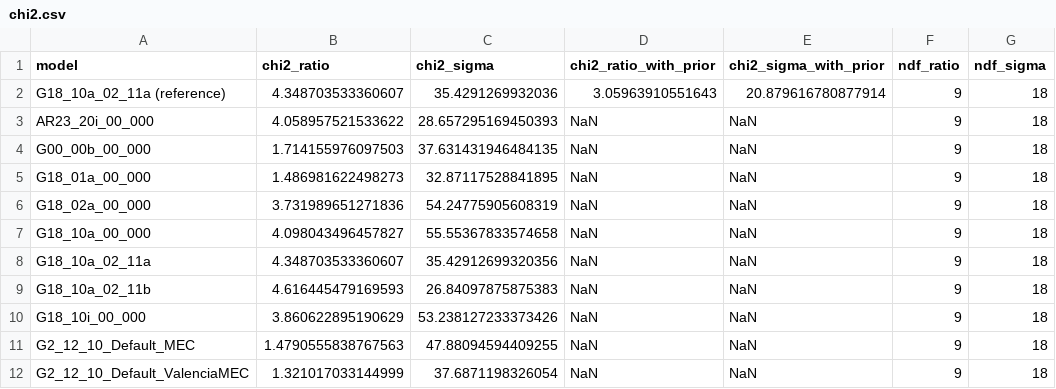
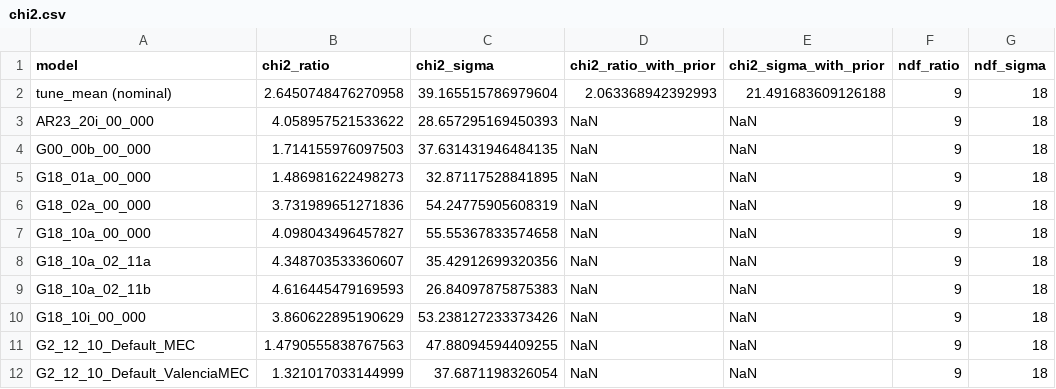
Before and after one commit to Newtrinos-org/newtrinos-verifications, a CSV file: entries/10.1103_PhysRevD.95.072009/results/chi2.csv, drawn as a sheet.

```diff
--- a/entries/10.1103_PhysRevD.95.072009/results/chi2.csv
+++ b/entries/10.1103_PhysRevD.95.072009/results/chi2.csv
@@ -1,3 +1,3 @@
 model,chi2_ratio,chi2_sigma,chi2_ratio_with_prior,chi2_sigma_with_prior,ndf_ratio,ndf_sigma
-G18_10a_02_11a (reference),4.348703533360607,35.4291269932036,3.05963910551643,20.879616780877914,9,18
+tune_mean (nominal),2.6450748476270958,39.165515786979604,2.063368942392993,21.491683609126188,9,18
 AR23_20i_00_000,4.058957521533622,28.657295169450393,NaN,NaN,9,18
```
Also changed, not shown: entries/10.1103_PhysRevD.95.072009/results/ratio.csv, 6 other files.
